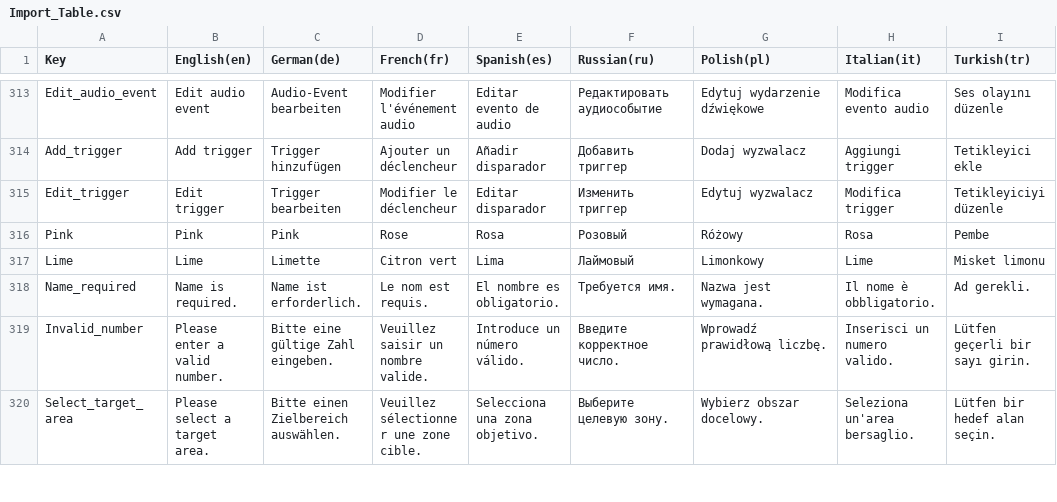
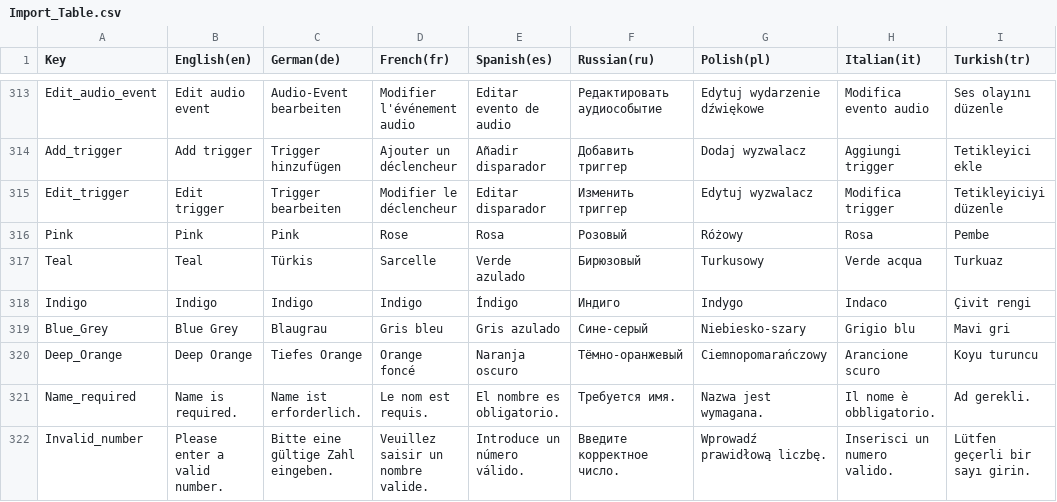
Before and after one commit to fabicodestube-dotcom/Dart-Penalty-Playback, a CSV file: Assets/Localization/Import_Table.csv, drawn as a sheet; only a part is shown, gaps mark what is left out; the shorter side is filled out with more unchanged rows.

```diff
--- a/Assets/Localization/Import_Table.csv
+++ b/Assets/Localization/Import_Table.csv
@@ -316,3 +316,6 @@ Edit_trigger,Edit trigger,Trigger bearbeiten,Modifier le déclencheur,Editar dis
 Pink,Pink,Pink,Rose,Rosa,Розовый,Różowy,Rosa,Pembe
-Lime,Lime,Limette,Citron vert,Lima,Лаймовый,Limonkowy,Lime,Misket limonu
+Teal,Teal,Türkis,Sarcelle,Verde azulado,Бирюзовый,Turkusowy,Verde acqua,Turkuaz
+Indigo,Indigo,Indigo,Indigo,Índigo,Индиго,Indygo,Indaco,Çivit rengi
+Blue_Grey,Blue Grey,Blaugrau,Gris bleu,Gris azulado,Сине-серый,Niebiesko-szary,Grigio blu,Mavi gri
+Deep_Orange,Deep Orange,Tiefes Orange,Orange foncé,Naranja oscuro,Тёмно-оранжевый,Ciemnopomarańczowy,Arancione scuro,Koyu turuncu
 Name_required,Name is required.,Name ist erforderlich.,Le nom est requis.,El nombre es obligatorio.,Требуется имя.,Nazwa jest wymagana.,Il nome è obbligatorio.,Ad gerekli.
```
Also changed, not shown: 38 other files.
